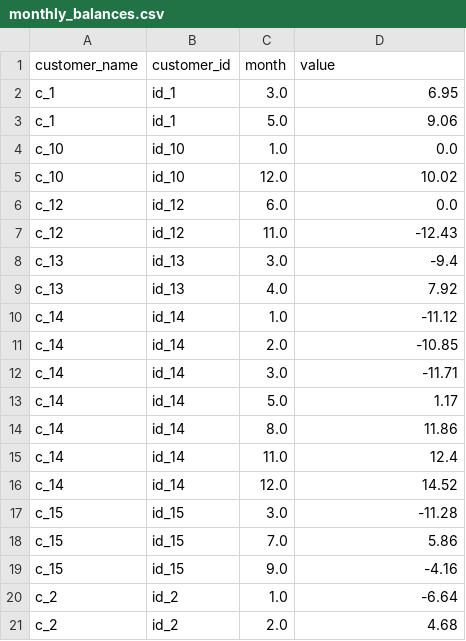
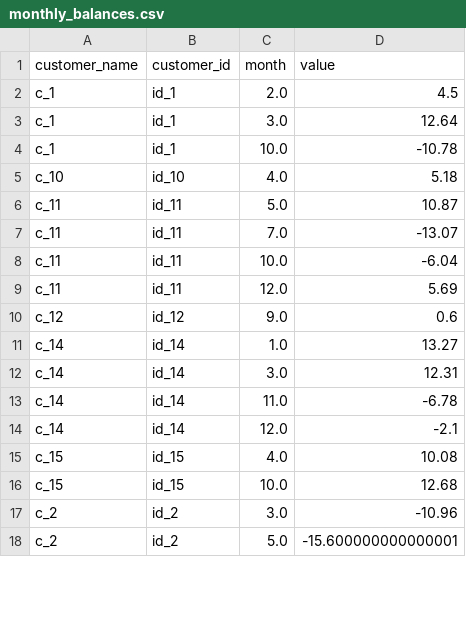
Before and after one commit to A-makarim/OOP, a CSV file: week 6/monthly_balances.csv, drawn as a sheet; only a part is shown; the diff covers the shown part only.

```diff
--- a/week 6/monthly_balances.csv
+++ b/week 6/monthly_balances.csv
@@ -1,21 +1,18 @@
 customer_name,customer_id,month,value
-c_1,id_1,3.0,6.95
-c_1,id_1,5.0,9.06
-c_10,id_10,1.0,0.0
-c_10,id_10,12.0,10.02
-c_12,id_12,6.0,0.0
-c_12,id_12,11.0,-12.43
-c_13,id_13,3.0,-9.4
-c_13,id_13,4.0,7.92
-c_14,id_14,1.0,-11.12
-c_14,id_14,2.0,-10.85
-c_14,id_14,3.0,-11.71
-c_14,id_14,5.0,1.17
-c_14,id_14,8.0,11.86
-c_14,id_14,11.0,12.4
-c_14,id_14,12.0,14.52
-c_15,id_15,3.0,-11.28
-c_15,id_15,7.0,5.86
-c_15,id_15,9.0,-4.16
-c_2,id_2,1.0,-6.64
-c_2,id_2,2.0,4.68
+c_1,id_1,2.0,4.5
+c_1,id_1,3.0,12.64
+c_1,id_1,10.0,-10.78
+c_10,id_10,4.0,5.18
+c_11,id_11,5.0,10.87
+c_11,id_11,7.0,-13.07
+c_11,id_11,10.0,-6.04
+c_11,id_11,12.0,5.69
+c_12,id_12,9.0,0.6
+c_14,id_14,1.0,13.27
+c_14,id_14,3.0,12.31
+c_14,id_14,11.0,-6.78
+c_14,id_14,12.0,-2.1
+c_15,id_15,4.0,10.08
+c_15,id_15,10.0,12.68
+c_2,id_2,3.0,-10.96
+c_2,id_2,5.0,-15.600000000000001
```
Also changed, not shown: 5 added rows, 3 removed rows and 16 edited cells elsewhere in this file, week 6/daily_entries.csv, week 6/daily_entries_2.csv, 2 other files.
